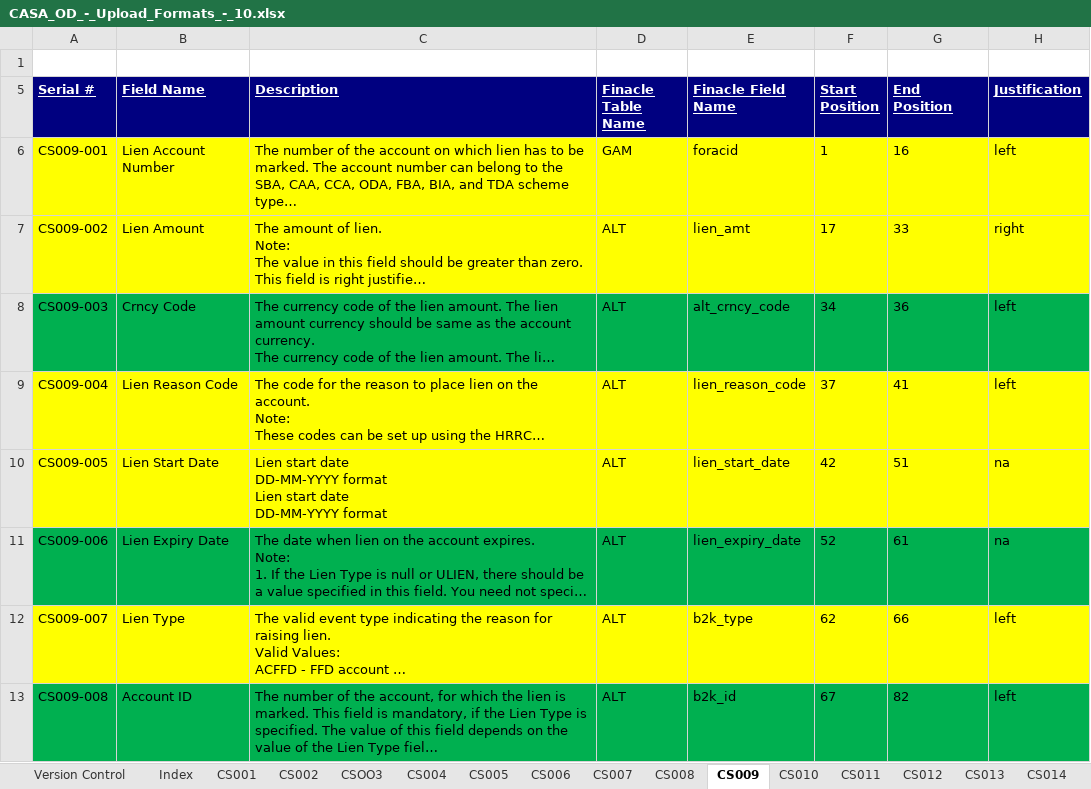
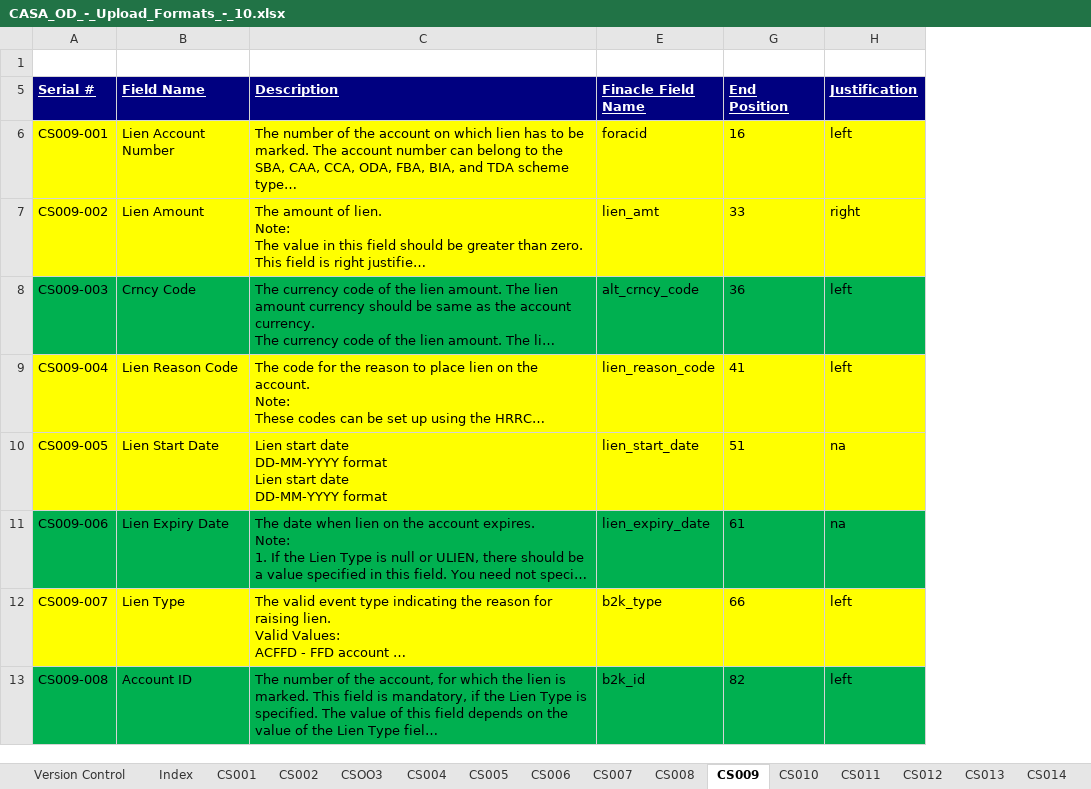
Before and after one commit to dkarna/SNMPKAPFMigration, an Excel workbook: SANIMA_MAPPING SHEETS/CASA_OD_-_Upload_Formats_-_10.xlsx, sheet CS009, drawn as a sheet; only a part is shown; long unchanged cells end in …; values as stored, in another font and other column widths than the file's, no borders; the diff names each change by its address in the sheet, - before the commit and + after, or states it on an @@ line.

```diff
--- a/SANIMA_MAPPING SHEETS/CASA_OD_-_Upload_Formats_-_10.xlsx (sheet CS009)
+++ b/SANIMA_MAPPING SHEETS/CASA_OD_-_Upload_Formats_-_10.xlsx (sheet CS009)
@@ column D (Finacle Table Name) hidden, rows 6-13: GAM | ALT | ALT | ALT | ALT | ALT | ALT | ALT @@
@@ column F (Start Position) hidden, rows 6-13: 1 | 17 | 34 | 37 | 42 | 52 | 62 | 67 @@
```
Also changed, not shown: sheet CS019, sheet CS014, sheet CS008, 9 other files.
